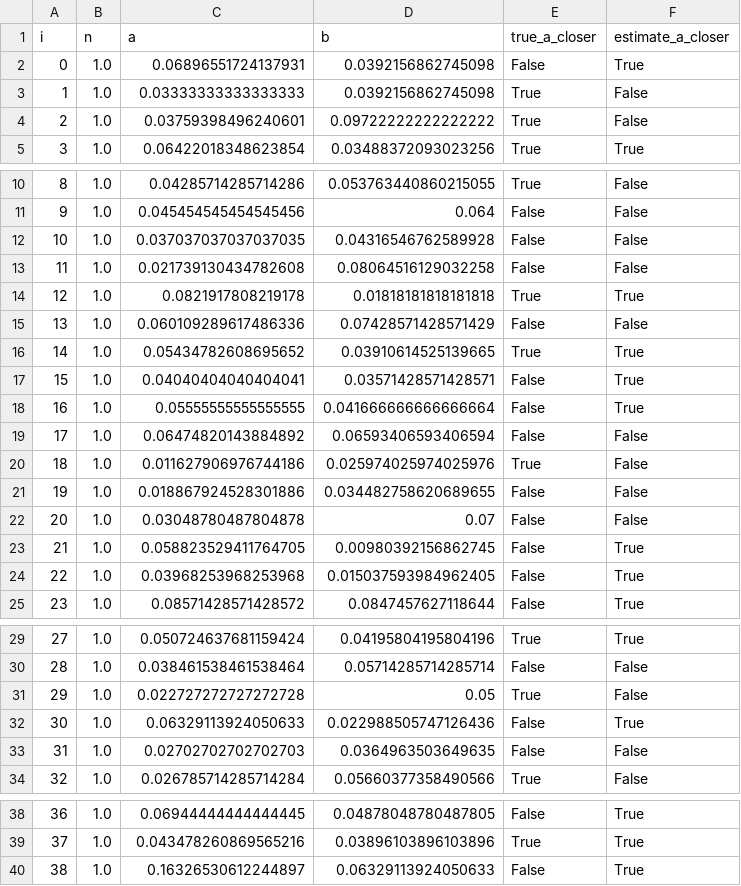
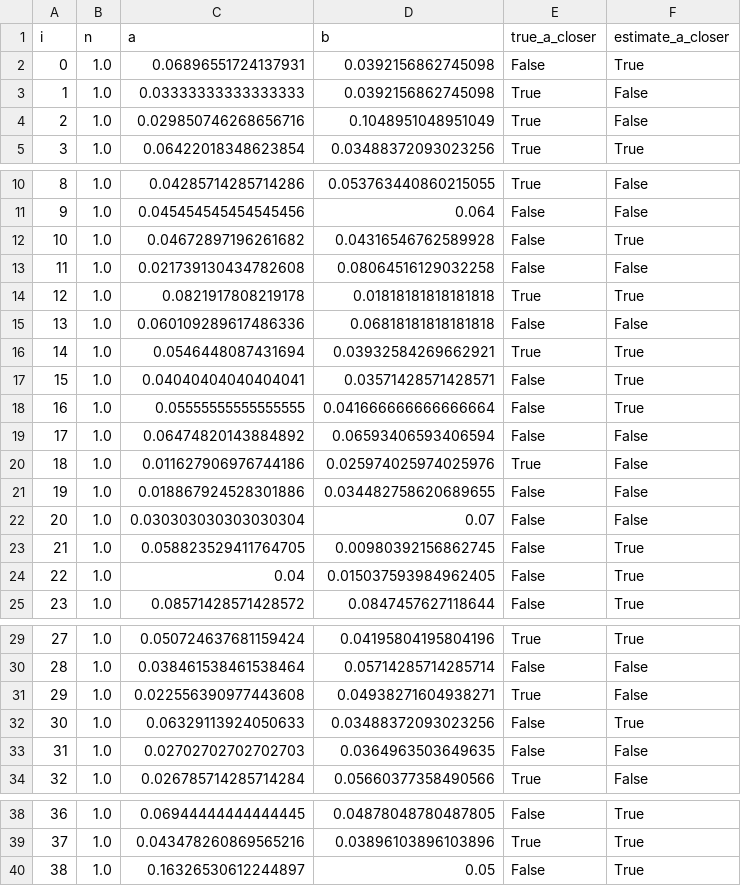
Before and after one commit to mxbevers/semEval2026Task4-MaxBevers-AidanCarlson, a CSV file: src/sim_csv_data/jaccard_similarities.csv (was jaccard_similarities.csv), drawn as a sheet; only a part is shown, gaps mark what is left out.

```diff
--- a/jaccard_similarities.csv
+++ b/src/sim_csv_data/jaccard_similarities.csv
@@ -3,3 +3,3 @@ i,n,a,b,true_a_closer,estimate_a_closer
 1,1.0,0.03333333333333333,0.0392156862745098,True,False
-2,1.0,0.03759398496240601,0.09722222222222222,True,False
+2,1.0,0.029850746268656716,0.1048951048951049,True,False
 3,1.0,0.06422018348623854,0.03488372093023256,True,True
@@ -11,7 +11,7 @@ i,n,a,b,true_a_closer,estimate_a_closer
 9,1.0,0.045454545454545456,0.064,False,False
-10,1.0,0.037037037037037035,0.04316546762589928,False,False
+10,1.0,0.04672897196261682,0.04316546762589928,False,True
 11,1.0,0.021739130434782608,0.08064516129032258,False,False
 12,1.0,0.0821917808219178,0.01818181818181818,True,True
-13,1.0,0.060109289617486336,0.07428571428571429,False,False
-14,1.0,0.05434782608695652,0.03910614525139665,True,True
+13,1.0,0.060109289617486336,0.06818181818181818,False,False
+14,1.0,0.0546448087431694,0.03932584269662921,True,True
 15,1.0,0.04040404040404041,0.03571428571428571,False,True
@@ -21,5 +21,5 @@ i,n,a,b,true_a_closer,estimate_a_closer
 19,1.0,0.018867924528301886,0.034482758620689655,False,False
-20,1.0,0.03048780487804878,0.07,False,False
+20,1.0,0.030303030303030304,0.07,False,False
 21,1.0,0.058823529411764705,0.00980392156862745,False,True
-22,1.0,0.03968253968253968,0.015037593984962405,False,True
+22,1.0,0.04,0.015037593984962405,False,True
 23,1.0,0.08571428571428572,0.0847457627118644,False,True
@@ -30,4 +30,4 @@ i,n,a,b,true_a_closer,estimate_a_closer
 28,1.0,0.038461538461538464,0.05714285714285714,False,False
-29,1.0,0.022727272727272728,0.05,True,False
-30,1.0,0.06329113924050633,0.022988505747126436,False,True
+29,1.0,0.022556390977443608,0.04938271604938271,True,False
+30,1.0,0.06329113924050633,0.03488372093023256,False,True
 31,1.0,0.02702702702702703,0.0364963503649635,False,False
@@ -39,2 +39,2 @@ i,n,a,b,true_a_closer,estimate_a_closer
 37,1.0,0.043478260869565216,0.03896103896103896,True,True
-38,1.0,0.16326530612244897,0.06329113924050633,False,True
+38,1.0,0.16326530612244897,0.05,False,True
```
Also changed, not shown: 14 other files.
